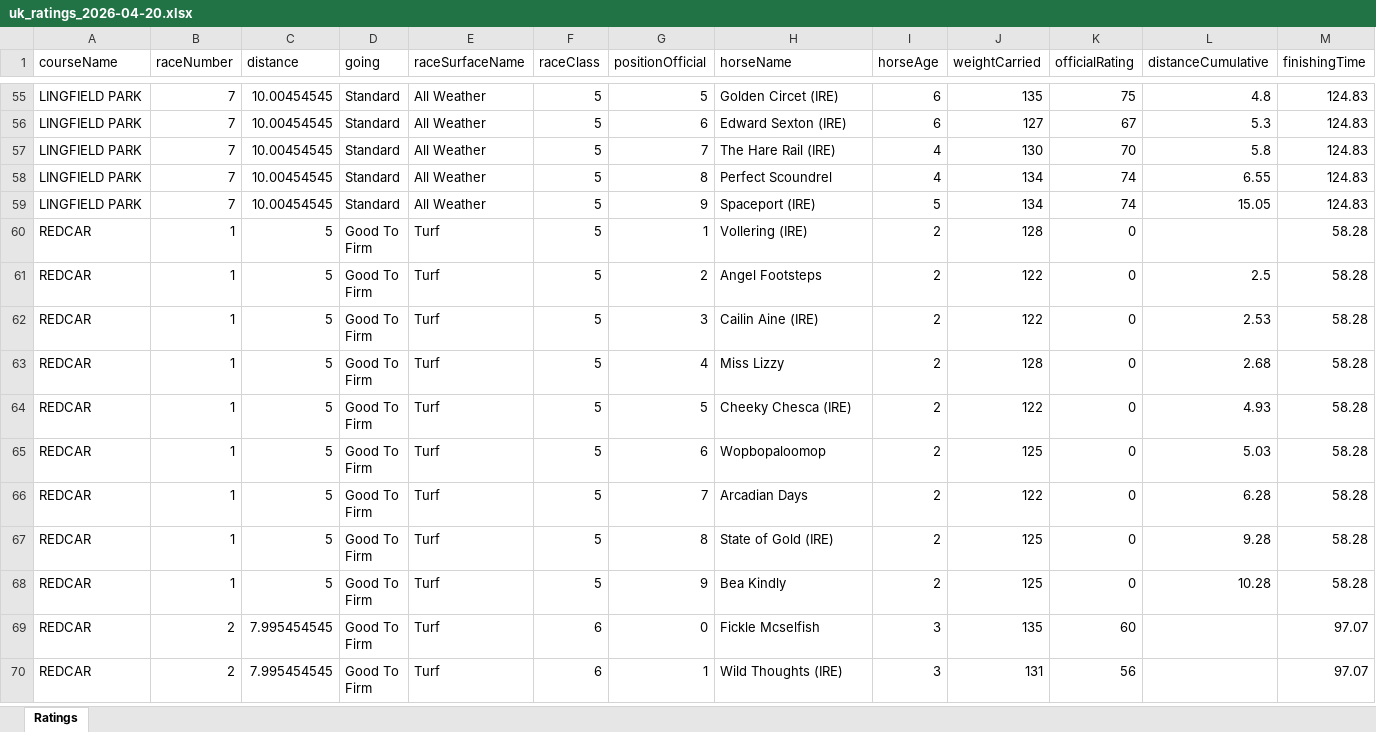
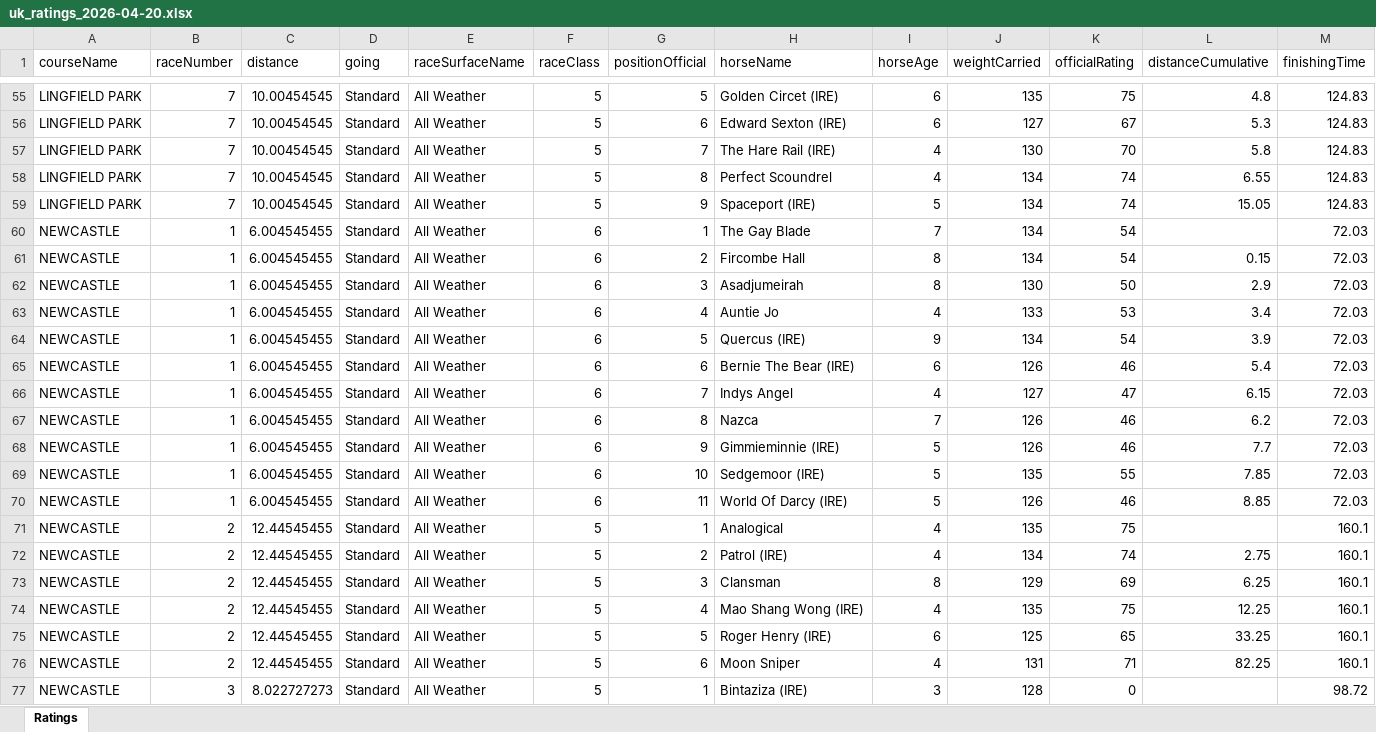
Before and after one commit to tomwilson41986/racing-speed-figures, an Excel workbook: output/daily_ratings/uk_ratings_2026-04-20.xlsx, sheet Ratings, drawn as a sheet; only a part is shown, gaps mark what is left out; the shorter side is filled out with more unchanged rows; values as stored, in another font and other column widths than the file's, no borders; rows hold the shown columns only; the diff covers the shown part only; the diff names each change by its address in the sheet, - before the commit and + after, or states it on an @@ line.

```diff
--- a/output/daily_ratings/uk_ratings_2026-04-20.xlsx (sheet Ratings)
+++ b/output/daily_ratings/uk_ratings_2026-04-20.xlsx (sheet Ratings)
+row 60: NEWCASTLE | 1 | 6.004545455 | Standard | All Weather | 6 | 1 | The Gay Blade | 7 | 134 | 54 |  | 72.03
+row 61: NEWCASTLE | 1 | 6.004545455 | Standard | All Weather | 6 | 2 | Fircombe Hall | 8 | 134 | 54 | 0.15 | 72.03
+row 62: NEWCASTLE | 1 | 6.004545455 | Standard | All Weather | 6 | 3 | Asadjumeirah | 8 | 130 | 50 | 2.9 | 72.03
+row 63: NEWCASTLE | 1 | 6.004545455 | Standard | All Weather | 6 | 4 | Auntie Jo | 4 | 133 | 53 | 3.4 | 72.03
+row 64: NEWCASTLE | 1 | 6.004545455 | Standard | All Weather | 6 | 5 | Quercus (IRE) | 9 | 134 | 54 | 3.9 | 72.03
+row 65: NEWCASTLE | 1 | 6.004545455 | Standard | All Weather | 6 | 6 | Bernie The Bear (IRE) | 6 | 126 | 46 | 5.4 | 72.03
+row 66: NEWCASTLE | 1 | 6.004545455 | Standard | All Weather | 6 | 7 | Indys Angel | 4 | 127 | 47 | 6.15 | 72.03
+row 67: NEWCASTLE | 1 | 6.004545455 | Standard | All Weather | 6 | 8 | Nazca | 7 | 126 | 46 | 6.2 | 72.03
+row 68: NEWCASTLE | 1 | 6.004545455 | Standard | All Weather | 6 | 9 | Gimmieminnie (IRE) | 5 | 126 | 46 | 7.7 | 72.03
+row 69: NEWCASTLE | 1 | 6.004545455 | Standard | All Weather | 6 | 10 | Sedgemoor (IRE) | 5 | 135 | 55 | 7.85 | 72.03
+row 70: NEWCASTLE | 1 | 6.004545455 | Standard | All Weather | 6 | 11 | World Of Darcy (IRE) | 5 | 126 | 46 | 8.85 | 72.03
+row 71: NEWCASTLE | 2 | 12.44545455 | Standard | All Weather | 5 | 1 | Analogical | 4 | 135 | 75 |  | 160.1
+row 72: NEWCASTLE | 2 | 12.44545455 | Standard | All Weather | 5 | 2 | Patrol (IRE) | 4 | 134 | 74 | 2.75 | 160.1
+row 73: NEWCASTLE | 2 | 12.44545455 | Standard | All Weather | 5 | 3 | Clansman | 8 | 129 | 69 | 6.25 | 160.1
+row 74: NEWCASTLE | 2 | 12.44545455 | Standard | All Weather | 5 | 4 | Mao Shang Wong (IRE) | 4 | 135 | 75 | 12.25 | 160.1
+row 75: NEWCASTLE | 2 | 12.44545455 | Standard | All Weather | 5 | 5 | Roger Henry (IRE) | 6 | 125 | 65 | 33.25 | 160.1
+row 76: NEWCASTLE | 2 | 12.44545455 | Standard | All Weather | 5 | 6 | Moon Sniper | 4 | 131 | 71 | 82.25 | 160.1
+row 77: NEWCASTLE | 3 | 8.022727273 | Standard | All Weather | 5 | 1 | Bintaziza (IRE) | 3 | 128 | 0 |  | 98.72
```
Also changed, not shown: 59 added rows elsewhere in this sheet, 3 other files.
